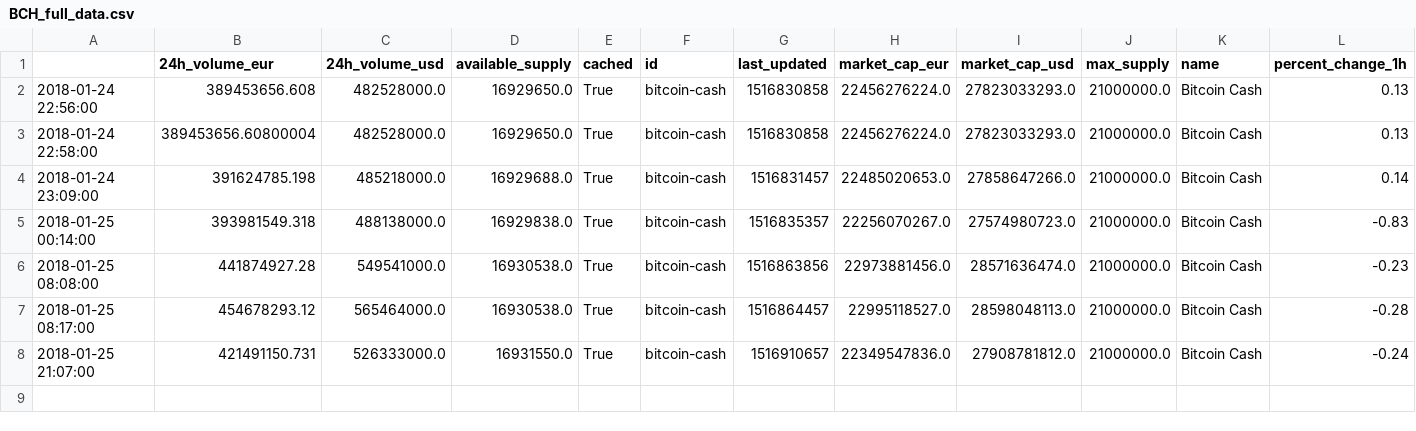
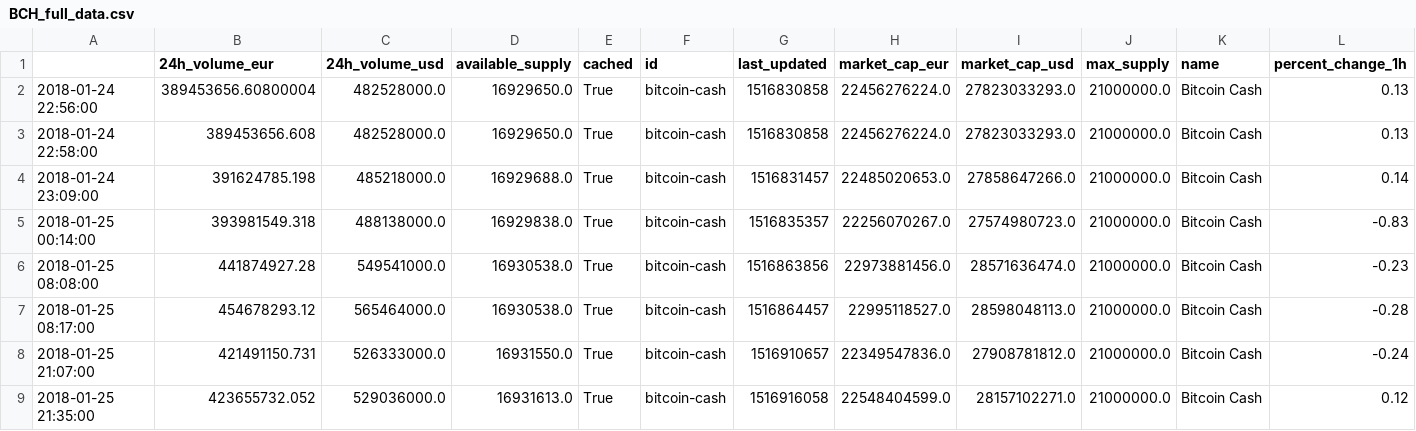
Before and after one commit to dxcv/finances, a CSV file: finances/market/data_base/crypto_currencies/BCH_full_data.csv, drawn as a sheet; only a part is shown; rows hold the shown columns only; the diff names each change by its address in the sheet, - before the commit and + after, or states it on an @@ line.

```diff
--- a/finances/market/data_base/crypto_currencies/BCH_full_data.csv
+++ b/finances/market/data_base/crypto_currencies/BCH_full_data.csv
-B2 (24h_volume_eur): 389453656.608
+B2 (24h_volume_eur): 389453656.60800004
-B3 (24h_volume_eur): 389453656.60800004
+B3 (24h_volume_eur): 389453656.608
+row 9: 2018-01-25 21:35:00 | 423655732.052 | 529036000.0 | 16931613.0 | True | bitcoin-cash | 1516916058 | 22548404599.0 | 28157102271.0 | 21000000.0 | Bitcoin Cash | 0.12
```
Also changed, not shown: finances/market/data_base/crypto_currencies/BIS_full_data.csv, finances/market/data_base/crypto_currencies/ETH_full_data.csv, 17 other files.
